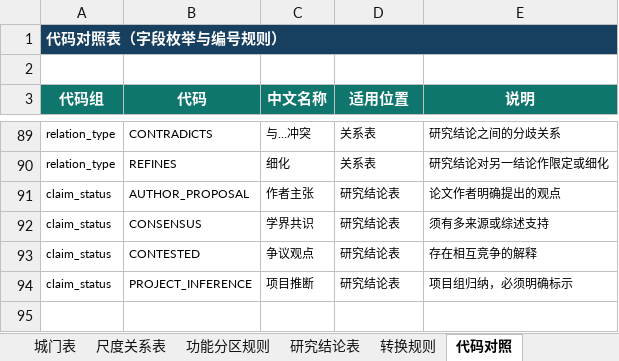
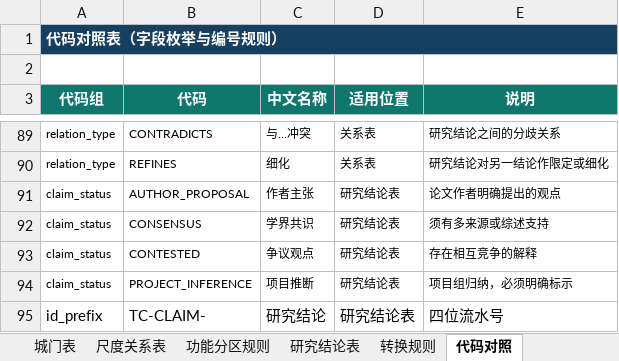
Before and after one commit to RIiiiiii-t/tang-changan-knowledge-graph, an Excel workbook: 02-项目文档/唐长安城知识图谱录入模板_阶段二_v1.xlsx, sheet 代码对照, drawn as a sheet; only a part is shown, gaps mark what is left out; values as stored, in another font and other column widths than the file's, no borders; the diff names each change by its address in the sheet, - before the commit and + after, or states it on an @@ line.

```diff
--- a/02-项目文档/唐长安城知识图谱录入模板_阶段二_v1.xlsx (sheet 代码对照)
+++ b/02-项目文档/唐长安城知识图谱录入模板_阶段二_v1.xlsx (sheet 代码对照)
+row 95: id_prefix | TC-CLAIM- | 研究结论 | 研究结论表 | 四位流水号
```
Also changed, not shown: sheet 史料片段, sheet 研究结论表, sheet 来源表, 00-项目总览/唐长安城知识图谱_项目进度看板.xlsx, 2 other files.
